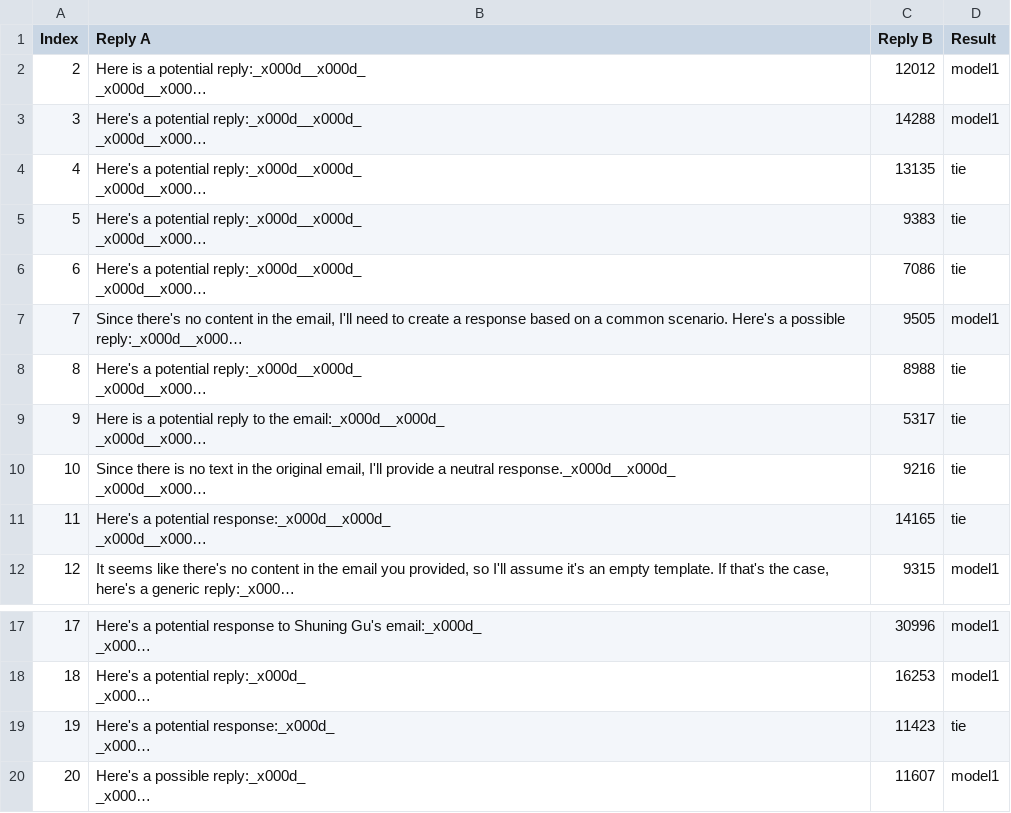
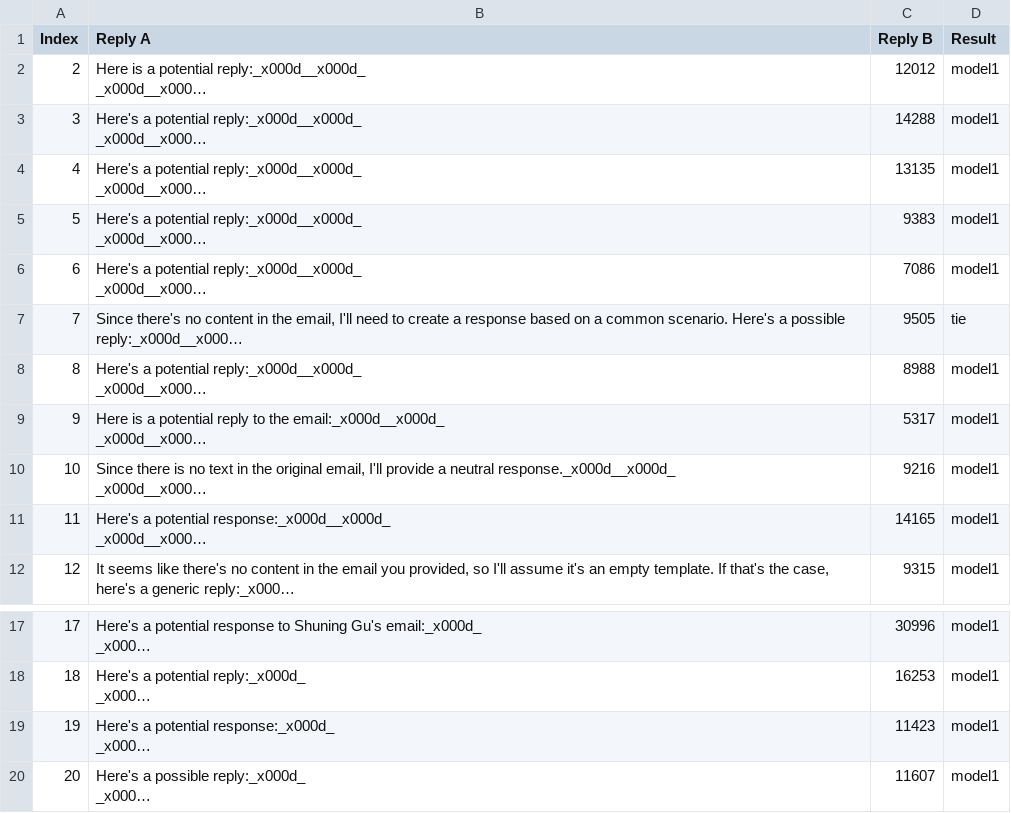
Before and after one commit to shuninggu/email-server, a CSV file: logs/comparison_log_someModel_vs_anotherModel.csv, drawn as a sheet; only a part is shown, gaps mark what is left out; long unchanged cells end in …; the diff names each change by its address in the sheet, - before the commit and + after, or states it on an @@ line.

```diff
--- a/logs/comparison_log_someModel_vs_anotherModel.csv
+++ b/logs/comparison_log_someModel_vs_anotherModel.csv
-D4:D6 (Result): tie
+D4:D6 (Result): model1
-D7 (Result): model1
+D7 (Result): tie
-D8:D11 (Result): tie
+D8:D11 (Result): model1
-D19 (Result): tie
+D19 (Result): model1
```
Also changed, not shown: logs/comparison_log_local_Llama3.2-3b_vs_GPT-4.csv, 8 other files.
